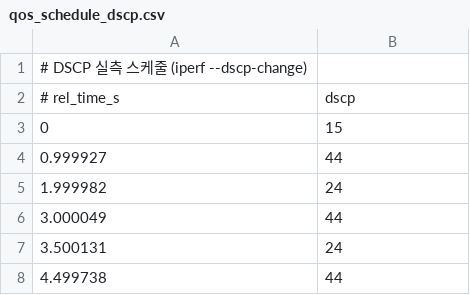
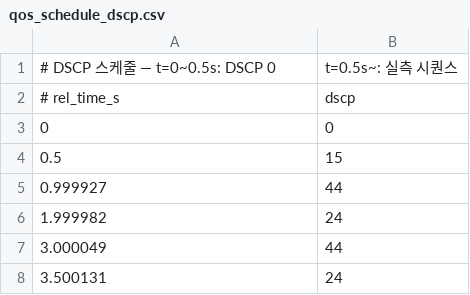
Before and after one commit to tjsdml456-cmd/iperf3, a CSV file: qos_schedule_dscp.csv, drawn as a sheet; only a part is shown; the shorter side is filled out with more unchanged rows.

Commit message:
Update qos_schedule_dscp.csv

```diff
--- a/qos_schedule_dscp.csv
+++ b/qos_schedule_dscp.csv
@@ -1,4 +1,5 @@
-# DSCP 실측 스케줄 (iperf --dscp-change)
+# DSCP 스케줄 — t=0~0.5s: DSCP 0, t=0.5s~: 실측 시퀀스
 # rel_time_s,dscp
-0,15
+0,0
+0.5,15
 0.999927,44
```
